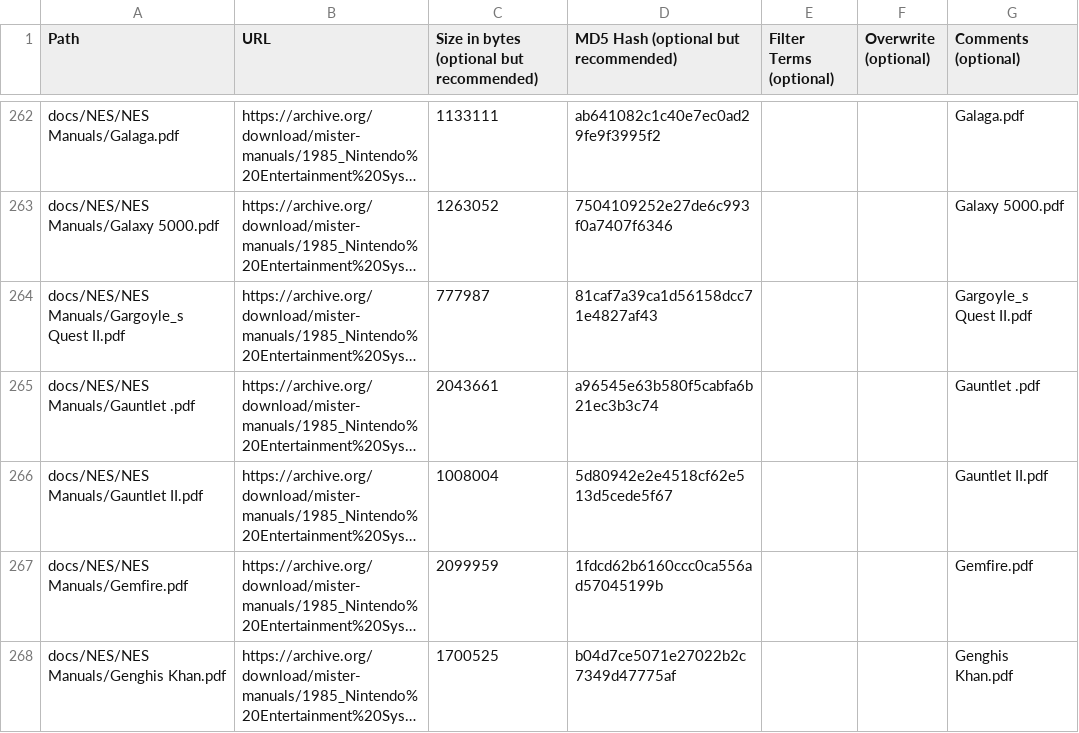
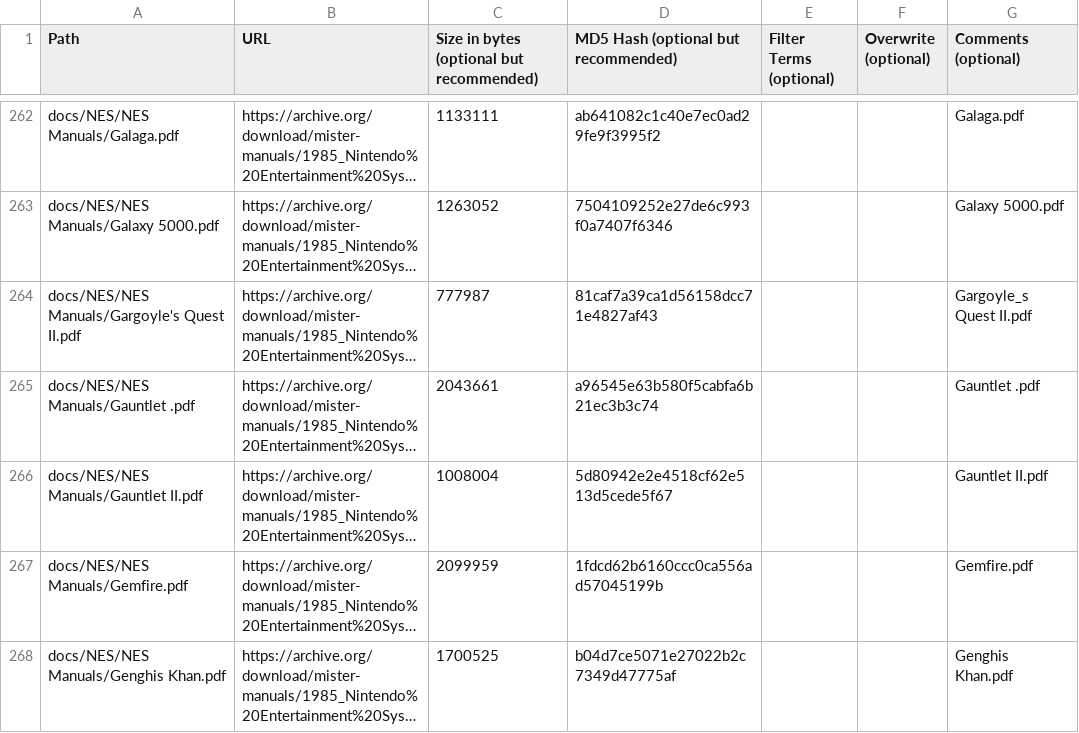
Before and after one commit to ajgowans/manualsdb-nes, a CSV file: external_files.csv, drawn as a sheet; only a part is shown, gaps mark what is left out; long unchanged cells end in …; the diff covers the shown part only; the diff names each change by its address in the sheet, - before the commit and + after, or states it on an @@ line.

```diff
--- a/external_files.csv
+++ b/external_files.csv
-A264 (Path): docs/NES/NES Manuals/Gargoyle_s Quest II.pdf
+A264 (Path): docs/NES/NES Manuals/Gargoyle's Quest II.pdf
```
Also changed, not shown: 72 edited cells elsewhere in this file.
